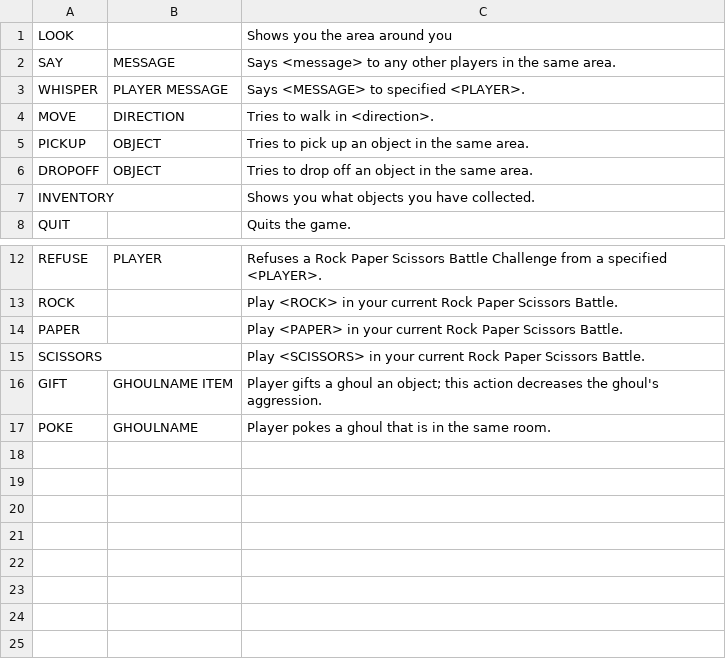
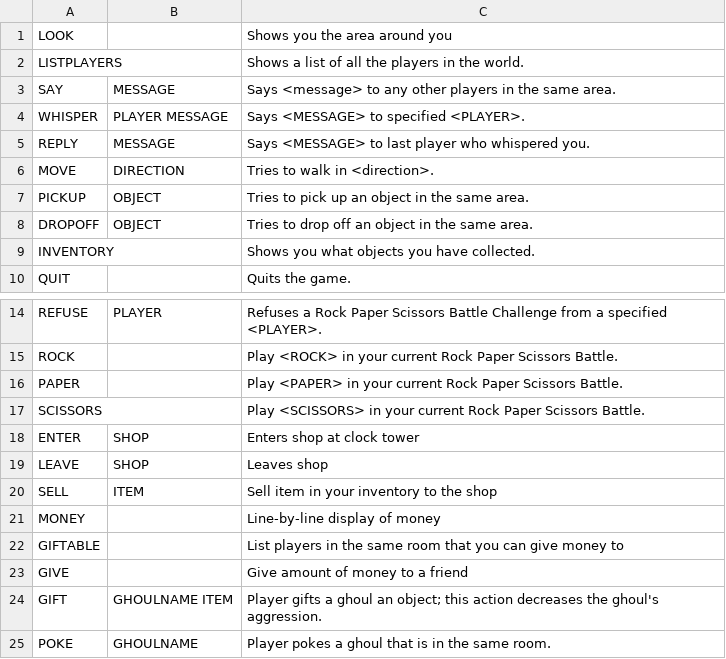
Before and after one commit to gildir/CS321-2018F-002, a CSV file: src/commands.csv, drawn as a sheet; only a part is shown, gaps mark what is left out.

```diff
--- a/src/commands.csv
+++ b/src/commands.csv
@@ -1,4 +1,6 @@
 LOOK,,Shows you the area around you
+LISTPLAYERS,,Shows a list of all the players in the world.
 SAY,MESSAGE,Says <message> to any other players in the same area.
 WHISPER,PLAYER MESSAGE,Says <MESSAGE> to specified <PLAYER>.
+REPLY,MESSAGE,Says <MESSAGE> to last player who whispered you.
 MOVE,DIRECTION,Tries to walk in <direction>.
@@ -15,2 +17,8 @@ PAPER,,Play <PAPER> in your current Rock Paper Scissors Battle.
 SCISSORS,,Play <SCISSORS> in your current Rock Paper Scissors Battle.
+ENTER,SHOP,Enters shop at clock tower
+LEAVE,SHOP,Leaves shop
+SELL,ITEM,Sell item in your inventory to the shop
+MONEY,,Line-by-line display of money
+GIFTABLE,,List players in the same room that you can give money to
+GIVE,,Give amount of money to a friend
 GIFT, GHOULNAME ITEM, Player gifts a ghoul an object; this action decreases the ghoul's aggression.
```
Also changed, not shown: src/George_Mason.csv, 24 other files.
